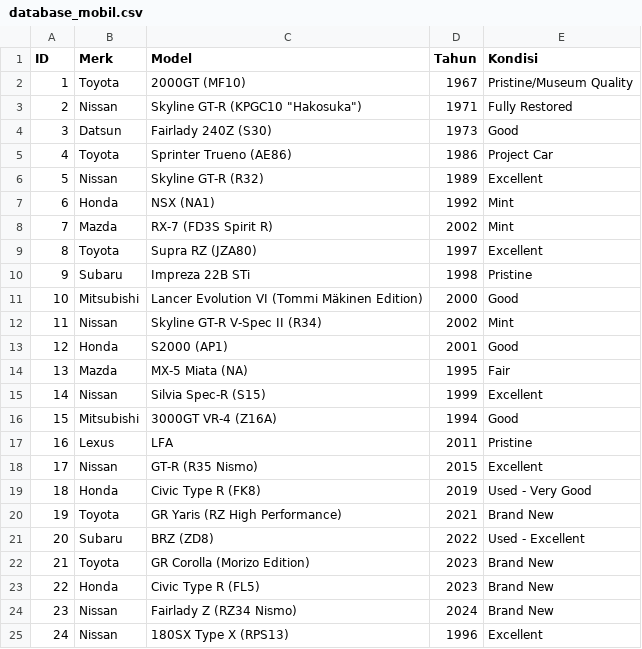
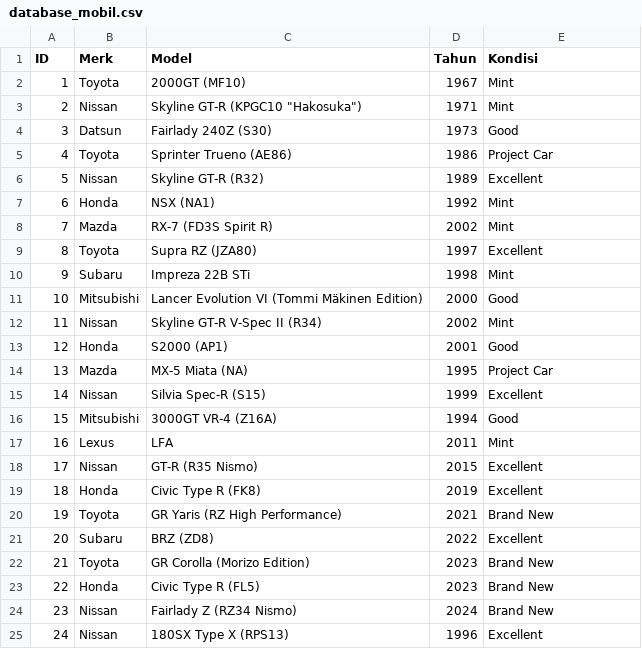
Before and after one commit to Liann-dev/CBlueAutos, a CSV file: app/database_mobil.csv, drawn as a sheet; only a part is shown; the diff covers the shown part only.

Commit message:
- Fix: Memperbaiki error multiple definition pada variabel headKategori di features.h - Feat: Mengubah logika hapus mobil menjadi berdasarkan ID (bukan nama model) - Refactor: Membatasi input kondisi mobil menjadi menu angka (1-5) statis pada fungsi tambah dan filter - Style: Merapikan layout tabel katalog admin menggunakan setw() dan membaca langsung dari CSV

```diff
--- a/app/database_mobil.csv
+++ b/app/database_mobil.csv
@@ -1,4 +1,4 @@
 ID,Merk,Model,Tahun,Kondisi
-1,Toyota,2000GT (MF10),1967,Pristine/Museum Quality
-2,Nissan,Skyline GT-R (KPGC10 "Hakosuka"),1971,Fully Restored
+1,Toyota,2000GT (MF10),1967,Mint
+2,Nissan,Skyline GT-R (KPGC10 "Hakosuka"),1971,Mint
 3,Datsun,Fairlady 240Z (S30),1973,Good
@@ -9,3 +9,3 @@ ID,Merk,Model,Tahun,Kondisi
 8,Toyota,Supra RZ (JZA80),1997,Excellent
-9,Subaru,Impreza 22B STi,1998,Pristine
+9,Subaru,Impreza 22B STi,1998,Mint
 10,Mitsubishi,Lancer Evolution VI (Tommi Mäkinen Edition),2000,Good
@@ -13,10 +13,10 @@ ID,Merk,Model,Tahun,Kondisi
 12,Honda,S2000 (AP1),2001,Good
-13,Mazda,MX-5 Miata (NA),1995,Fair
+13,Mazda,MX-5 Miata (NA),1995,Project Car
 14,Nissan,Silvia Spec-R (S15),1999,Excellent
 15,Mitsubishi,3000GT VR-4 (Z16A),1994,Good
-16,Lexus,LFA,2011,Pristine
+16,Lexus,LFA,2011,Mint
 17,Nissan,GT-R (R35 Nismo),2015,Excellent
-18,Honda,Civic Type R (FK8),2019,Used - Very Good
+18,Honda,Civic Type R (FK8),2019,Excellent
 19,Toyota,GR Yaris (RZ High Performance),2021,Brand New
-20,Subaru,BRZ (ZD8),2022,Used - Excellent
+20,Subaru,BRZ (ZD8),2022,Excellent
 21,Toyota,GR Corolla (Morizo Edition),2023,Brand New
```
Also changed, not shown: 1 removed row and 11 edited cells elsewhere in this file, 12 other files.
